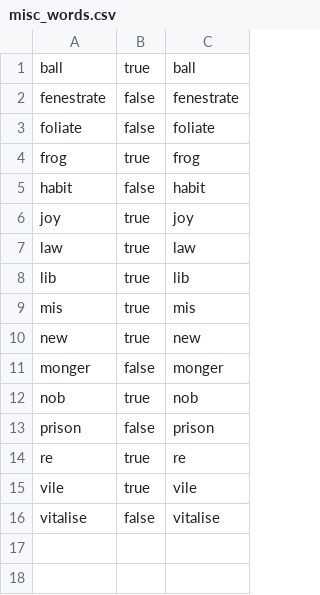
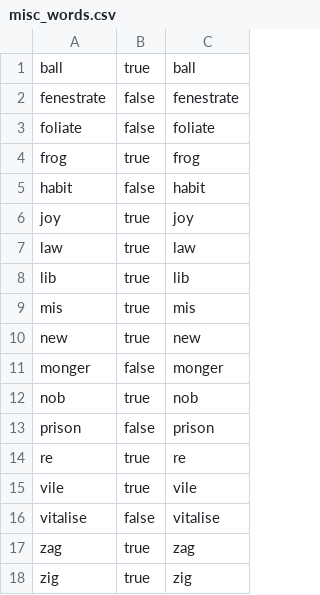
Before and after one commit to michaellavelle/language, a CSV file: verbs/src/main/resources/english/regular/en_UK/misc_words.csv, drawn as a sheet.

Commit message:
Adding regular verbs starting with: v,x,y,z

```diff
--- a/verbs/src/main/resources/english/regular/en_UK/misc_words.csv
+++ b/verbs/src/main/resources/english/regular/en_UK/misc_words.csv
@@ -16 +16,3 @@ vile,true,vile
 vitalise,false,vitalise
+zag,true,zag
+zig,true,zig
```
Also changed, not shown: verbs/src/main/resources/english/regular/en_UK/regular_verbs_d.csv, verbs/src/main/resources/english/regular/en_UK/regular_verbs_r.csv, 13 other files.
